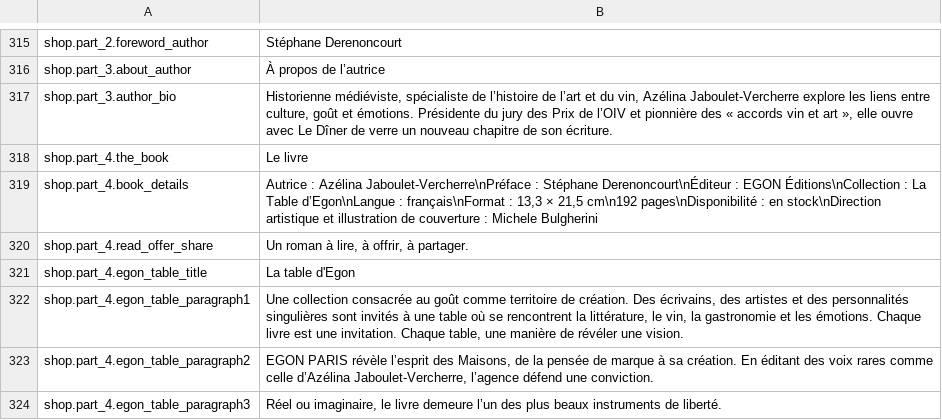
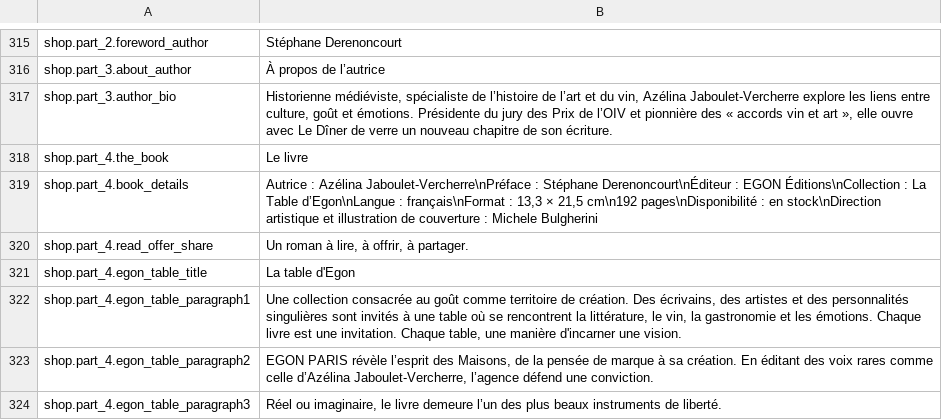
Before and after one commit to Robloche/egon, a CSV file: locales-sources/core-fr.csv, drawn as a sheet; only a part is shown, gaps mark what is left out.

```diff
--- a/locales-sources/core-fr.csv
+++ b/locales-sources/core-fr.csv
@@ -321,3 +321,3 @@ shop.part_4.read_offer_share;Un roman à lire, à offrir, à partager.
 shop.part_4.egon_table_title;La table d'Egon
-shop.part_4.egon_table_paragraph1;Une collection consacrée au goût comme territoire de création. Des écrivains, des artistes et des personnalités singulières sont invités à une table où se rencontrent la littérature, le vin, la gastronomie et les émotions. Chaque livre est une invitation. Chaque table, une manière de révéler une vision.
+shop.part_4.egon_table_paragraph1;Une collection consacrée au goût comme territoire de création. Des écrivains, des artistes et des personnalités singulières sont invités à une table où se rencontrent la littérature, le vin, la gastronomie et les émotions. Chaque livre est une invitation. Chaque table, une manière d'incarner une vision.
 shop.part_4.egon_table_paragraph2;EGON PARIS révèle l’esprit des Maisons, de la pensée de marque à sa création. En éditant des voix rares comme celle d’Azélina Jaboulet-Vercherre, l’agence défend une conviction.
```
Also changed, not shown: locales-sources/core-en.csv, locales-sources/core-it.csv, 3 other files.
